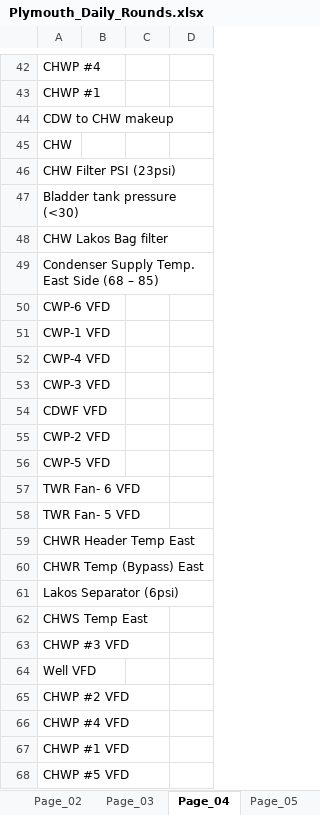
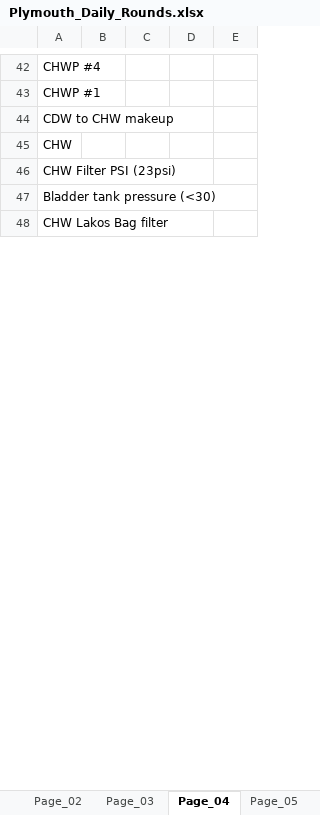
Before and after one commit to PCSailor/excel-openpyxl-dcf-log, an Excel workbook: Plymouth_Daily_Rounds.xlsx, sheet Page_04, drawn as a sheet; only a part is shown, gaps mark what is left out; values as stored, in another font and other column widths than the file's, no cell formats; removed rows and columns are numbered as before the commit, all else as after; the diff covers the shown part only; the diff names each change by its address in the sheet, - before the commit and + after, or states it on an @@ line.

```diff
--- a/Plymouth_Daily_Rounds.xlsx (sheet Page_04)
+++ b/Plymouth_Daily_Rounds.xlsx (sheet Page_04)
-column C, empty
+column C, empty
+column E, empty
-row 49: Condenser Supply Temp. East Side (68 – 85)
-row 50: CWP-6 VFD
-row 51: CWP-1 VFD
-row 52: CWP-4 VFD
-row 53: CWP-3 VFD
-row 54: CDWF VFD
-row 55: CWP-2 VFD
-row 56: CWP-5 VFD
-row 57: TWR Fan- 6 VFD
-row 58: TWR Fan- 5 VFD
-row 59: CHWR Header Temp East
-row 60: CHWR Temp (Bypass) East
-row 61: Lakos Separator (6psi)
-row 62: CHWS Temp East
-row 63: CHWP #3 VFD
-row 64: Well VFD
-row 65: CHWP #2 VFD
-row 66: CHWP #4 VFD
-row 67: CHWP #1 VFD
-row 68: CHWP #5 VFD
```
Also changed, not shown: 14 removed rows, 12 edited cells and merged cells elsewhere in this sheet, cell formats, 1 other file.
